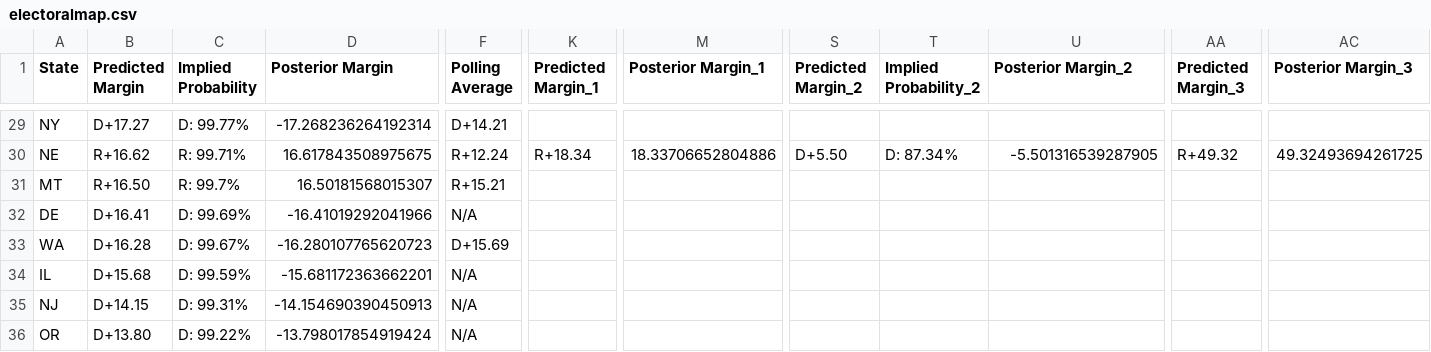
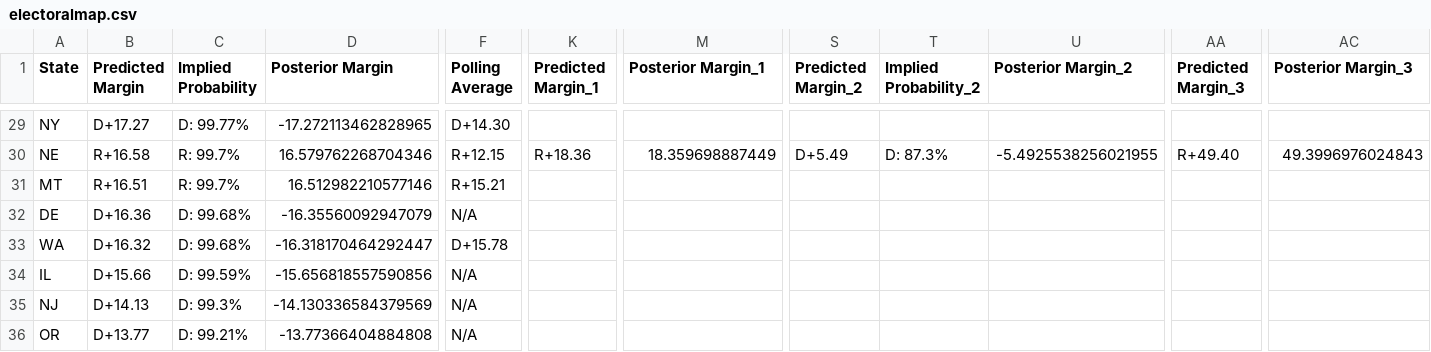
Before and after one commit to TheBreakdownPoint/Election-Prediction-2024, a CSV file: electoralmap.csv, drawn as a sheet; only a part is shown, gaps mark what is left out; the diff covers the shown part only; the diff names each change by its address in the sheet, - before the commit and + after, or states it on an @@ line.

```diff
--- a/electoralmap.csv
+++ b/electoralmap.csv
-D29 (Posterior Margin): -17.268236264192314
+D29 (Posterior Margin): -17.272113462828965
-F29 (Polling Average): D+14.21
+F29 (Polling Average): D+14.30
-B30 (Predicted Margin): R+16.62
+B30 (Predicted Margin): R+16.58
-C30 (Implied Probability): R: 99.71%
+C30 (Implied Probability): R: 99.7%
-D30 (Posterior Margin): 16.617843508975675
+D30 (Posterior Margin): 16.579762268704346
-F30 (Polling Average): R+12.24
+F30 (Polling Average): R+12.15
-K30 (Predicted Margin_1): R+18.34
+K30 (Predicted Margin_1): R+18.36
-M30 (Posterior Margin_1): 18.33706652804886
+M30 (Posterior Margin_1): 18.359698887449
-S30 (Predicted Margin_2): D+5.50
+S30 (Predicted Margin_2): D+5.49
-T30 (Implied Probability_2): D: 87.34%
+T30 (Implied Probability_2): D: 87.3%
-U30 (Posterior Margin_2): -5.501316539287905
+U30 (Posterior Margin_2): -5.4925538256021955
-AA30 (Predicted Margin_3): R+49.32
+AA30 (Predicted Margin_3): R+49.40
-AC30 (Posterior Margin_3): 49.32493694261725
+AC30 (Posterior Margin_3): 49.3996976024843
-B31 (Predicted Margin): R+16.50
+B31 (Predicted Margin): R+16.51
-D31 (Posterior Margin): 16.50181568015307
+D31 (Posterior Margin): 16.512982210577146
-B32 (Predicted Margin): D+16.41
+B32 (Predicted Margin): D+16.36
-C32 (Implied Probability): D: 99.69%
+C32 (Implied Probability): D: 99.68%
-D32 (Posterior Margin): -16.41019292041966
+D32 (Posterior Margin): -16.35560092947079
-B33 (Predicted Margin): D+16.28
+B33 (Predicted Margin): D+16.32
-C33 (Implied Probability): D: 99.67%
+C33 (Implied Probability): D: 99.68%
-D33 (Posterior Margin): -16.280107765620723
+D33 (Posterior Margin): -16.318170464292447
-F33 (Polling Average): D+15.69
+F33 (Polling Average): D+15.78
-B34 (Predicted Margin): D+15.68
+B34 (Predicted Margin): D+15.66
-D34 (Posterior Margin): -15.681172363662201
+D34 (Posterior Margin): -15.656818557590856
-B35 (Predicted Margin): D+14.15
+B35 (Predicted Margin): D+14.13
-C35 (Implied Probability): D: 99.31%
+C35 (Implied Probability): D: 99.3%
-D35 (Posterior Margin): -14.154690390450913
+D35 (Posterior Margin): -14.130336584379569
-B36 (Predicted Margin): D+13.80
+B36 (Predicted Margin): D+13.77
-C36 (Implied Probability): D: 99.22%
+C36 (Implied Probability): D: 99.21%
-D36 (Posterior Margin): -13.798017854919424
+D36 (Posterior Margin): -13.77366404884808
```
Also changed, not shown: 1 added row, 1 removed row and 135 edited cells elsewhere in this file, outcomes.csv, 1 other file.
